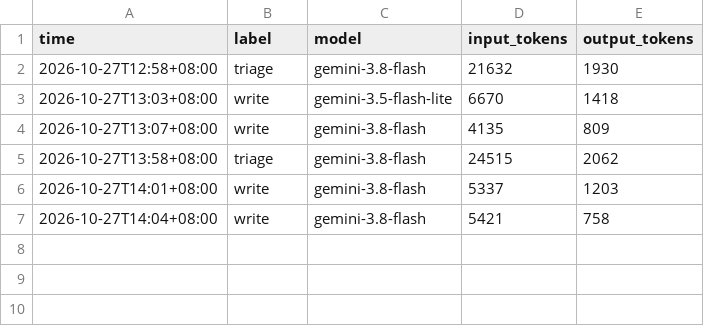
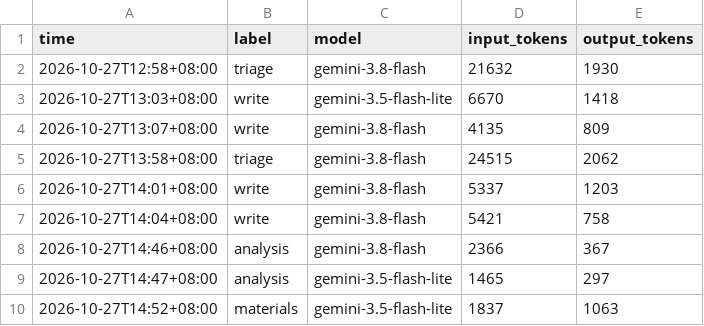
Before and after one commit to pjjhpe-byte/sports-brief, a CSV file: data/stats.csv, drawn as a sheet; the diff names each change by its address in the sheet, - before the commit and + after, or states it on an @@ line.

```diff
--- a/data/stats.csv
+++ b/data/stats.csv
+row 8: 2026-10-27T14:46+08:00 | analysis | gemini-3.8-flash | 2366 | 367
+row 9: 2026-10-27T14:47+08:00 | analysis | gemini-3.5-flash-lite | 1465 | 297
+row 10: 2026-10-27T14:52+08:00 | materials | gemini-3.5-flash-lite | 1837 | 1063
```
Also changed, not shown: 8 other files.
